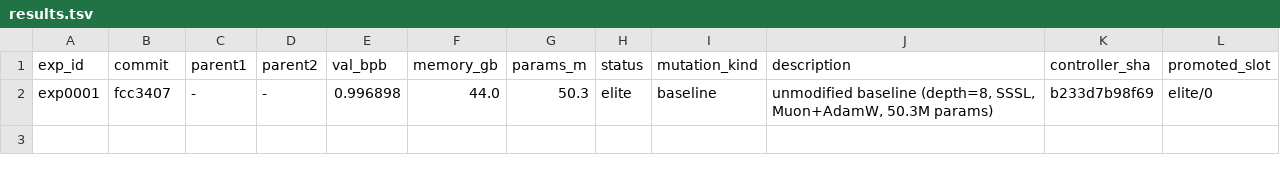
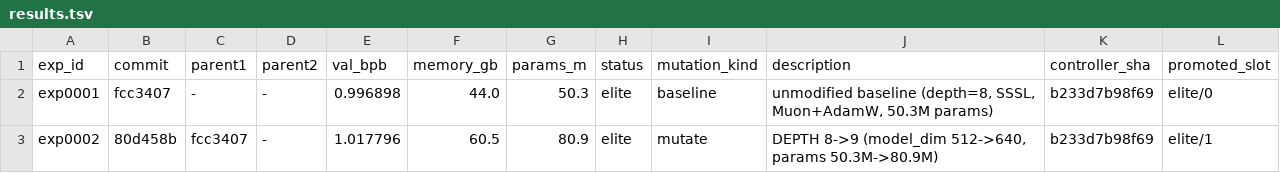
Before and after one commit to yidu0924/genetic-autoresearch, a TSV file: results.tsv, drawn as a sheet.

```diff
--- a/results.tsv
+++ b/results.tsv
@@ -2 +2,2 @@ exp_id	commit	parent1	parent2	val_bpb	memory_gb	params_m	status	mutation_kind	de
 exp0001	fcc3407	-	-	0.996898	44.0	50.3	elite	baseline	unmodified baseline (depth=8, SSSL, Muon+AdamW, 50.3M params)	b233d7b98f69	elite/0
+exp0002	80d458b	fcc3407	-	1.017796	60.5	80.9	elite	mutate	DEPTH 8->9 (model_dim 512->640, params 50.3M->80.9M)	b233d7b98f69	elite/1
```
Also changed, not shown: frontier.tsv, 5 other files.
